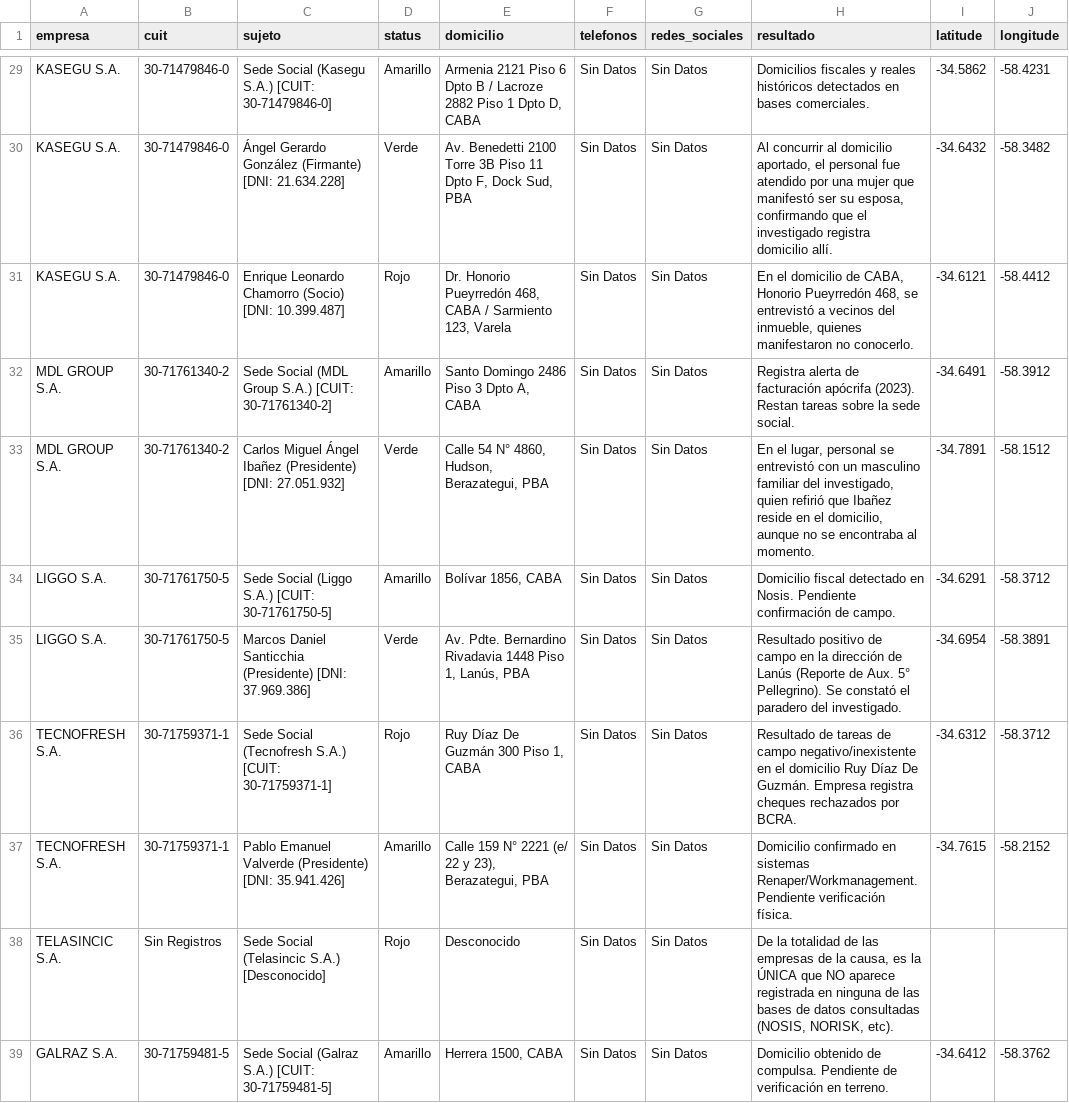
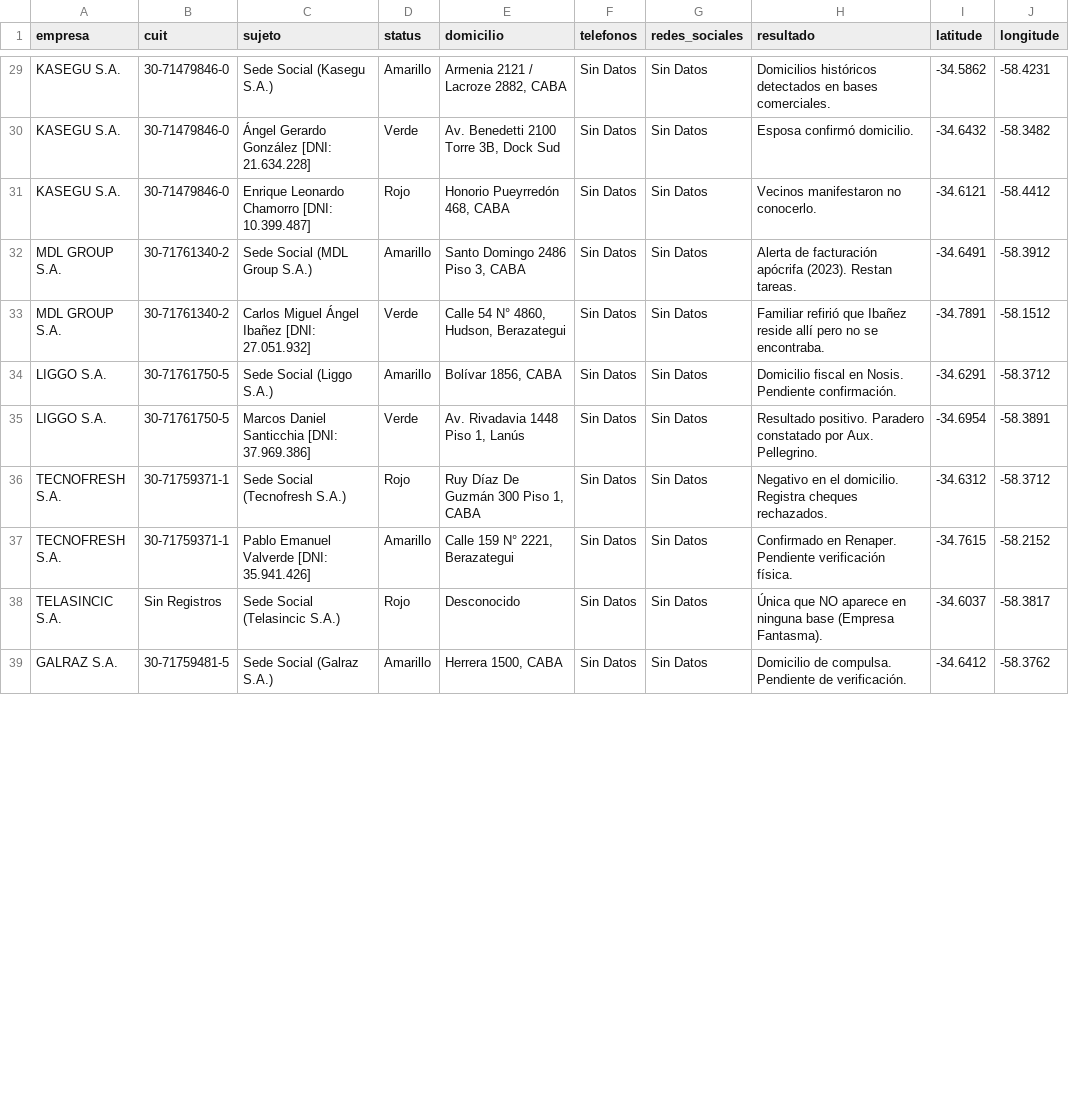
Before and after one commit to WalArre/causa-4879-empresaa, a CSV file: data.csv, drawn as a sheet; only a part is shown, gaps mark what is left out; the diff covers the shown part only.

```diff
--- a/data.csv
+++ b/data.csv
@@ -29,11 +29,11 @@ empresa,cuit,sujeto,status,domicilio,telefonos,redes_sociales,resultado,latitude
-"KASEGU S.A.","30-71479846-0","Sede Social (Kasegu S.A.) [CUIT: 30-71479846-0]","Amarillo","Armenia 2121 Piso 6 Dpto B / Lacroze 2882 Piso 1 Dpto D, CABA","Sin Datos","Sin Datos","Domicilios fiscales y reales históricos detectados en bases comerciales.",-34.5862,-58.4231
-"KASEGU S.A.","30-71479846-0","Ángel Gerardo González (Firmante) [DNI: 21.634.228]","Verde","Av. Benedetti 2100 Torre 3B Piso 11 Dpto F, Dock Sud, PBA","Sin Datos","Sin Datos","Al concurrir al domicilio aportado, el personal fue atendido por una mujer que manifestó ser su esposa, confirmando que el investigado registra domicilio allí.",-34.6432,-58.3482
-"KASEGU S.A.","30-71479846-0","Enrique Leonardo Chamorro (Socio) [DNI: 10.399.487]","Rojo","Dr. Honorio Pueyrredón 468, CABA / Sarmiento 123, Varela","Sin Datos","Sin Datos","En el domicilio de CABA, Honorio Pueyrredón 468, se entrevistó a vecinos del inmueble, quienes manifestaron no conocerlo.",-34.6121,-58.4412
-"MDL GROUP S.A.","30-71761340-2","Sede Social (MDL Group S.A.) [CUIT: 30-71761340-2]","Amarillo","Santo Domingo 2486 Piso 3 Dpto A, CABA","Sin Datos","Sin Datos","Registra alerta de facturación apócrifa (2023). Restan tareas sobre la sede social.",-34.6491,-58.3912
-"MDL GROUP S.A.","30-71761340-2","Carlos Miguel Ángel Ibañez (Presidente) [DNI: 27.051.932]","Verde","Calle 54 N° 4860, Hudson, Berazategui, PBA","Sin Datos","Sin Datos","En el lugar, personal se entrevistó con un masculino familiar del investigado, quien refirió que Ibañez reside en el domicilio, aunque no se encontraba al momento.",-34.7891,-58.1512
-"LIGGO S.A.","30-71761750-5","Sede Social (Liggo S.A.) [CUIT: 30-71761750-5]","Amarillo","Bolívar 1856, CABA","Sin Datos","Sin Datos","Domicilio fiscal detectado en Nosis. Pendiente confirmación de campo.",-34.6291,-58.3712
-"LIGGO S.A.","30-71761750-5","Marcos Daniel Santicchia (Presidente) [DNI: 37.969.386]","Verde","Av. Pdte. Bernardino Rivadavia 1448 Piso 1, Lanús, PBA","Sin Datos","Sin Datos","Resultado positivo de campo en la dirección de Lanús (Reporte de Aux. 5° Pellegrino). Se constató el paradero del investigado.",-34.6954,-58.3891
-"TECNOFRESH S.A.","30-71759371-1","Sede Social (Tecnofresh S.A.) [CUIT: 30-71759371-1]","Rojo","Ruy Díaz De Guzmán 300 Piso 1, CABA","Sin Datos","Sin Datos","Resultado de tareas de campo negativo/inexistente en el domicilio Ruy Díaz De Guzmán. Empresa registra cheques rechazados por BCRA.",-34.6312,-58.3712
-"TECNOFRESH S.A.","30-71759371-1","Pablo Emanuel Valverde (Presidente) [DNI: 35.941.426]","Amarillo","Calle 159 N° 2221 (e/ 22 y 23), Berazategui, PBA","Sin Datos","Sin Datos","Domicilio confirmado en sistemas Renaper/Workmanagement. Pendiente verificación física.",-34.7615,-58.2152
-"TELASINCIC S.A.","Sin Registros","Sede Social (Telasincic S.A.) [Desconocido]","Rojo","Desconocido","Sin Datos","Sin Datos","De la totalidad de las empresas de la causa, es la ÚNICA que NO aparece registrada en ninguna de las bases de datos consultadas (NOSIS, NORISK, etc).",,
-"GALRAZ S.A.","30-71759481-5","Sede Social (Galraz S.A.) [CUIT: 30-71759481-5]","Amarillo","Herrera 1500, CABA","Sin Datos","Sin Datos","Domicilio obtenido de compulsa. Pendiente de verificación en terreno.",-34.6412,-58.3762
+"KASEGU S.A.","30-71479846-0","Sede Social (Kasegu S.A.)","Amarillo","Armenia 2121 / Lacroze 2882, CABA","Sin Datos","Sin Datos","Domicilios históricos detectados en bases comerciales.",-34.5862,-58.4231
+"KASEGU S.A.","30-71479846-0","Ángel Gerardo González [DNI: 21.634.228]","Verde","Av. Benedetti 2100 Torre 3B, Dock Sud","Sin Datos","Sin Datos","Esposa confirmó domicilio.",-34.6432,-58.3482
+"KASEGU S.A.","30-71479846-0","Enrique Leonardo Chamorro [DNI: 10.399.487]","Rojo","Honorio Pueyrredón 468, CABA","Sin Datos","Sin Datos","Vecinos manifestaron no conocerlo.",-34.6121,-58.4412
+"MDL GROUP S.A.","30-71761340-2","Sede Social (MDL Group S.A.)","Amarillo","Santo Domingo 2486 Piso 3, CABA","Sin Datos","Sin Datos","Alerta de facturación apócrifa (2023). Restan tareas.",-34.6491,-58.3912
+"MDL GROUP S.A.","30-71761340-2","Carlos Miguel Ángel Ibañez [DNI: 27.051.932]","Verde","Calle 54 N° 4860, Hudson, Berazategui","Sin Datos","Sin Datos","Familiar refirió que Ibañez reside allí pero no se encontraba.",-34.7891,-58.1512
+"LIGGO S.A.","30-71761750-5","Sede Social (Liggo S.A.)","Amarillo","Bolívar 1856, CABA","Sin Datos","Sin Datos","Domicilio fiscal en Nosis. Pendiente confirmación.",-34.6291,-58.3712
+"LIGGO S.A.","30-71761750-5","Marcos Daniel Santicchia [DNI: 37.969.386]","Verde","Av. Rivadavia 1448 Piso 1, Lanús","Sin Datos","Sin Datos","Resultado positivo. Paradero constatado por Aux. Pellegrino.",-34.6954,-58.3891
+"TECNOFRESH S.A.","30-71759371-1","Sede Social (Tecnofresh S.A.)","Rojo","Ruy Díaz De Guzmán 300 Piso 1, CABA","Sin Datos","Sin Datos","Negativo en el domicilio. Registra cheques rechazados.",-34.6312,-58.3712
+"TECNOFRESH S.A.","30-71759371-1","Pablo Emanuel Valverde [DNI: 35.941.426]","Amarillo","Calle 159 N° 2221, Berazategui","Sin Datos","Sin Datos","Confirmado en Renaper. Pendiente verificación física.",-34.7615,-58.2152
+"TELASINCIC S.A.","Sin Registros","Sede Social (Telasincic S.A.)","Rojo","Desconocido","Sin Datos","Sin Datos","Única que NO aparece en ninguna base (Empresa Fantasma).",-34.6037,-58.3817
+"GALRAZ S.A.","30-71759481-5","Sede Social (Galraz S.A.)","Amarillo","Herrera 1500, CABA","Sin Datos","Sin Datos","Domicilio de compulsa. Pendiente de verificación.",-34.6412,-58.3762
```
Also changed, not shown: 78 edited cells elsewhere in this file.
